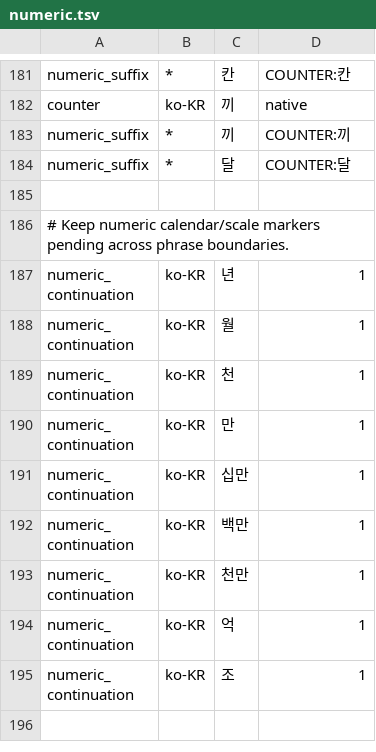
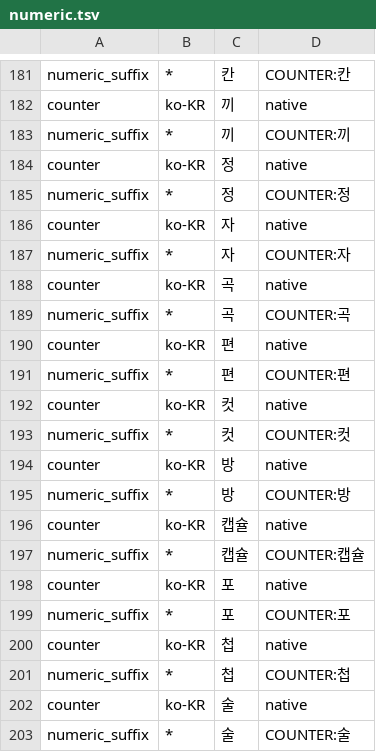
Before and after one commit to hunydev/tts-text-frontend, a TSV file: resources/languages/ko-KR/rules/numeric.tsv, drawn as a sheet; only a part is shown, gaps mark what is left out; the shorter side is filled out with more unchanged rows; the diff covers the shown part only; the diff names each change by its address in the sheet, - before the commit and + after, or states it on an @@ line.

```diff
--- a/resources/languages/ko-KR/rules/numeric.tsv
+++ b/resources/languages/ko-KR/rules/numeric.tsv
+row 184: counter | ko-KR | 정 | native
+row 185: numeric_suffix | * | 정 | COUNTER:정
+row 186: counter | ko-KR | 자 | native
+row 187: numeric_suffix | * | 자 | COUNTER:자
+row 188: counter | ko-KR | 곡 | native
+row 189: numeric_suffix | * | 곡 | COUNTER:곡
+row 190: counter | ko-KR | 편 | native
+row 191: numeric_suffix | * | 편 | COUNTER:편
+row 192: counter | ko-KR | 컷 | native
+row 193: numeric_suffix | * | 컷 | COUNTER:컷
+row 194: counter | ko-KR | 방 | native
+row 195: numeric_suffix | * | 방 | COUNTER:방
+row 196: counter | ko-KR | 캡슐 | native
+row 197: numeric_suffix | * | 캡슐 | COUNTER:캡슐
+row 198: counter | ko-KR | 포 | native
+row 199: numeric_suffix | * | 포 | COUNTER:포
+row 200: counter | ko-KR | 첩 | native
+row 201: numeric_suffix | * | 첩 | COUNTER:첩
+row 202: counter | ko-KR | 술 | native
+row 203: numeric_suffix | * | 술 | COUNTER:술
```
Also changed, not shown: 30 added rows elsewhere in this file, 5 other files.
